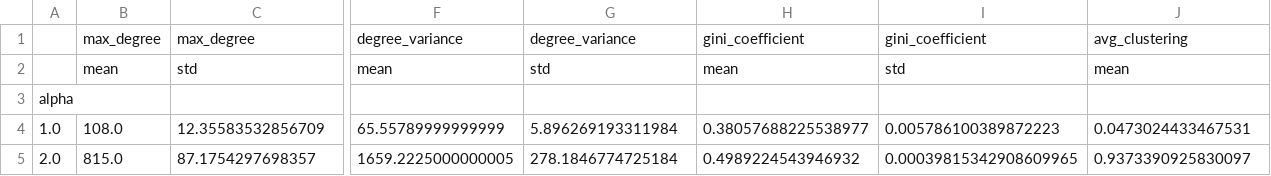
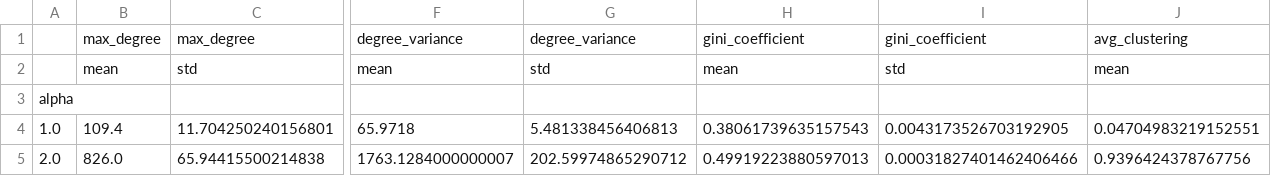
Before and after one commit to DhvanilSheth/NetworkScience, a CSV file: Assignment2/Q3_results/modified_ba_summary.csv, drawn as a sheet; only a part is shown, gaps mark what is left out; the diff covers the shown part only; the diff names each change by its address in the sheet, - before the commit and + after, or states it on an @@ line.

```diff
--- a/Assignment2/Q3_results/modified_ba_summary.csv
+++ b/Assignment2/Q3_results/modified_ba_summary.csv
-B4: 108.0
+B4: 109.4
-C4: 12.35583532856709
+C4: 11.704250240156801
-F4: 65.55789999999999
+F4: 65.9718
-G4: 5.896269193311984
+G4: 5.481338456406813
-H4: 0.38057688225538977
+H4: 0.38061739635157543
-I4: 0.005786100389872223
+I4: 0.0043173526703192905
-J4: 0.0473024433467531
+J4: 0.04704983219152551
-B5: 815.0
+B5: 826.0
-C5: 87.1754297698357
+C5: 65.94415500214838
-F5: 1659.2225000000005
+F5: 1763.1284000000007
-G5: 278.1846774725184
+G5: 202.59974865290712
-H5: 0.4989224543946932
+H5: 0.49919223880597013
-I5: 0.00039815342908609965
+I5: 0.00031827401462406466
-J5: 0.9373390925830097
+J5: 0.9396424378767756
```
Also changed, not shown: 50 edited cells elsewhere in this file, 15 other files.
